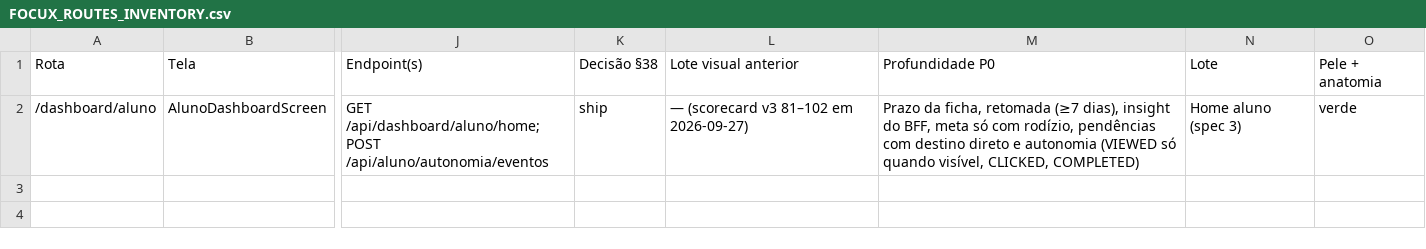
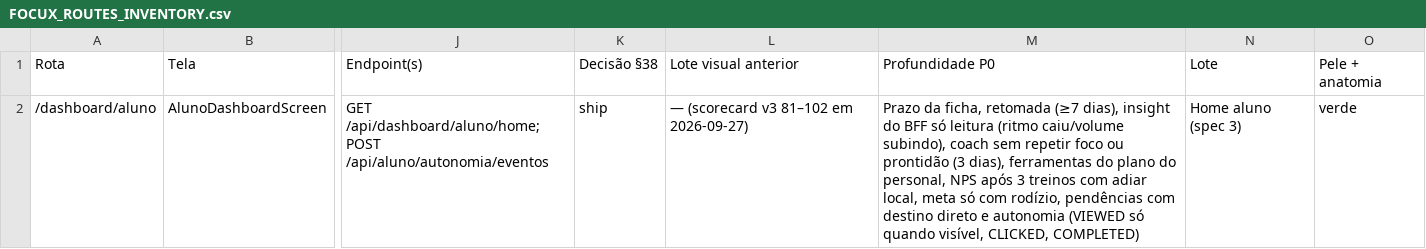
Before and after one commit to devmatheus1912/focux-app, a CSV file: docs/FOCUX_ROUTES_INVENTORY.csv, drawn as a sheet; only a part is shown, gaps mark what is left out; the diff names each change by its address in the sheet, - before the commit and + after, or states it on an @@ line.

Commit message:
fix(home-aluno): insight só leitura, NPS adiável e meta batida

```diff
--- a/docs/FOCUX_ROUTES_INVENTORY.csv
+++ b/docs/FOCUX_ROUTES_INVENTORY.csv
-M2: …insight do BFF, meta só…
+M2: …insight do BFF só leitura (ritmo caiu/volume subindo), coach sem repetir foco ou prontidão (3 dias), ferramentas do plano do personal, NPS após 3 treinos com adiar local, meta só…
```
Also changed, not shown: 35 other files.
